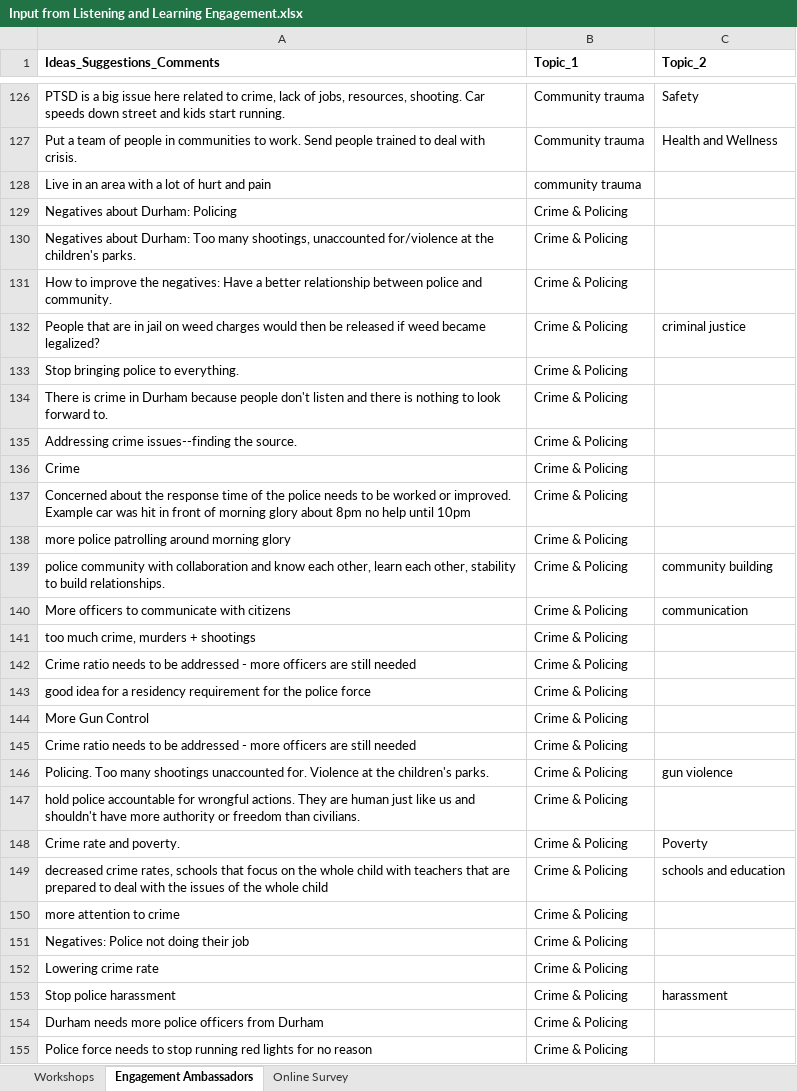
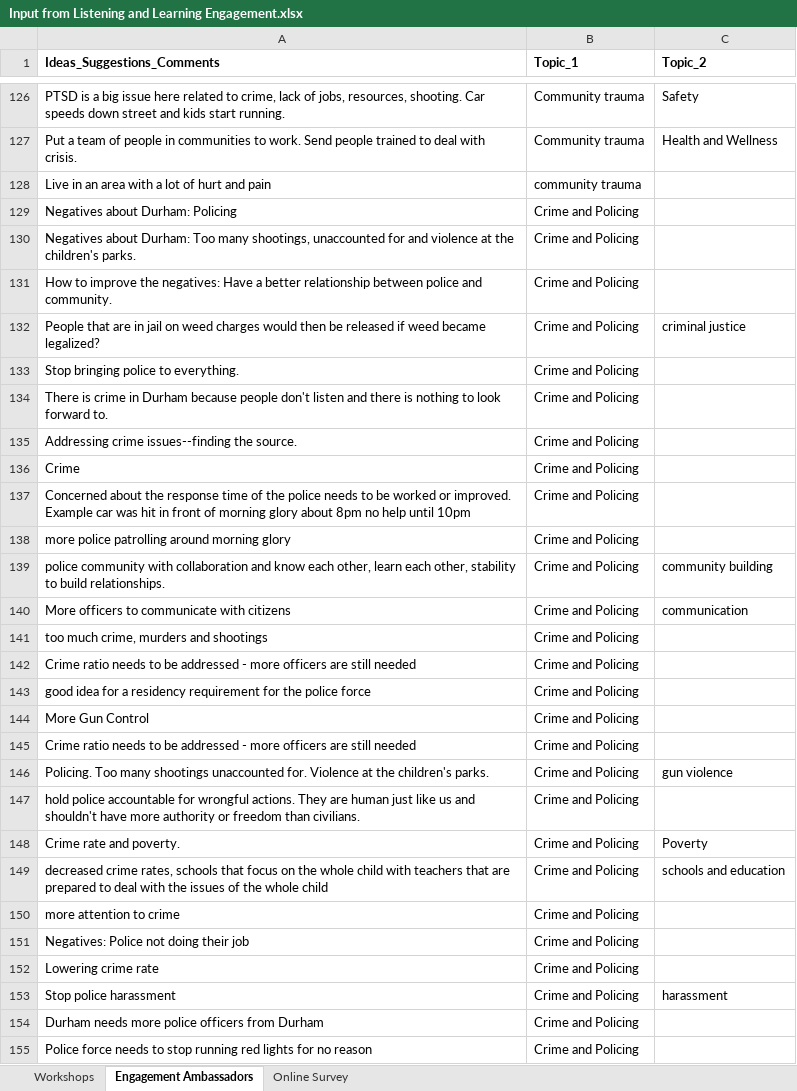
Before and after one commit to davidbradway/ENGAGEDurham, an Excel workbook: Input from Listening and Learning Engagement.xlsx, sheet Engagement Ambassadors, drawn as a sheet; only a part is shown, gaps mark what is left out; values as stored, in another font and other column widths than the file's, no borders; table styles not drawn; the diff covers the shown part only; the diff names each change by its address in the sheet, - before the commit and + after, or states it on an @@ line.

```diff
--- a/Input from Listening and Learning Engagement.xlsx (sheet Engagement Ambassadors)
+++ b/Input from Listening and Learning Engagement.xlsx (sheet Engagement Ambassadors)
-B129:B155 (Topic_1): Crime & Policing
+B129:B155 (Topic_1): Crime and Policing
-A130 (Ideas_Suggestions_Comments): …shootings, unaccounted for/violence at the…
+A130 (Ideas_Suggestions_Comments): …shootings, unaccounted for and violence at the…
-A141 (Ideas_Suggestions_Comments): too much crime, murders + shootings
+A141 (Ideas_Suggestions_Comments): too much crime, murders and shootings
```
Also changed, not shown: 381 edited cells elsewhere in this sheet, sheet Workshops, sheet Online Survey.
